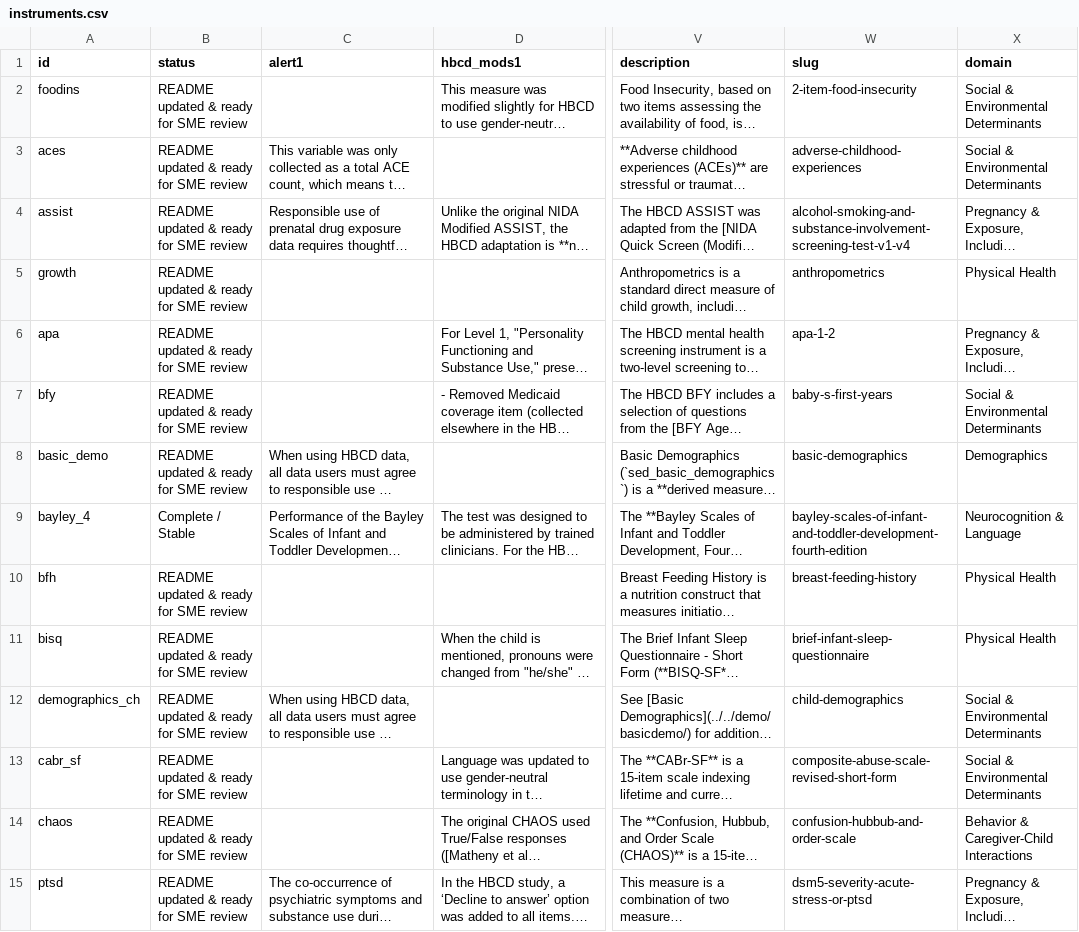
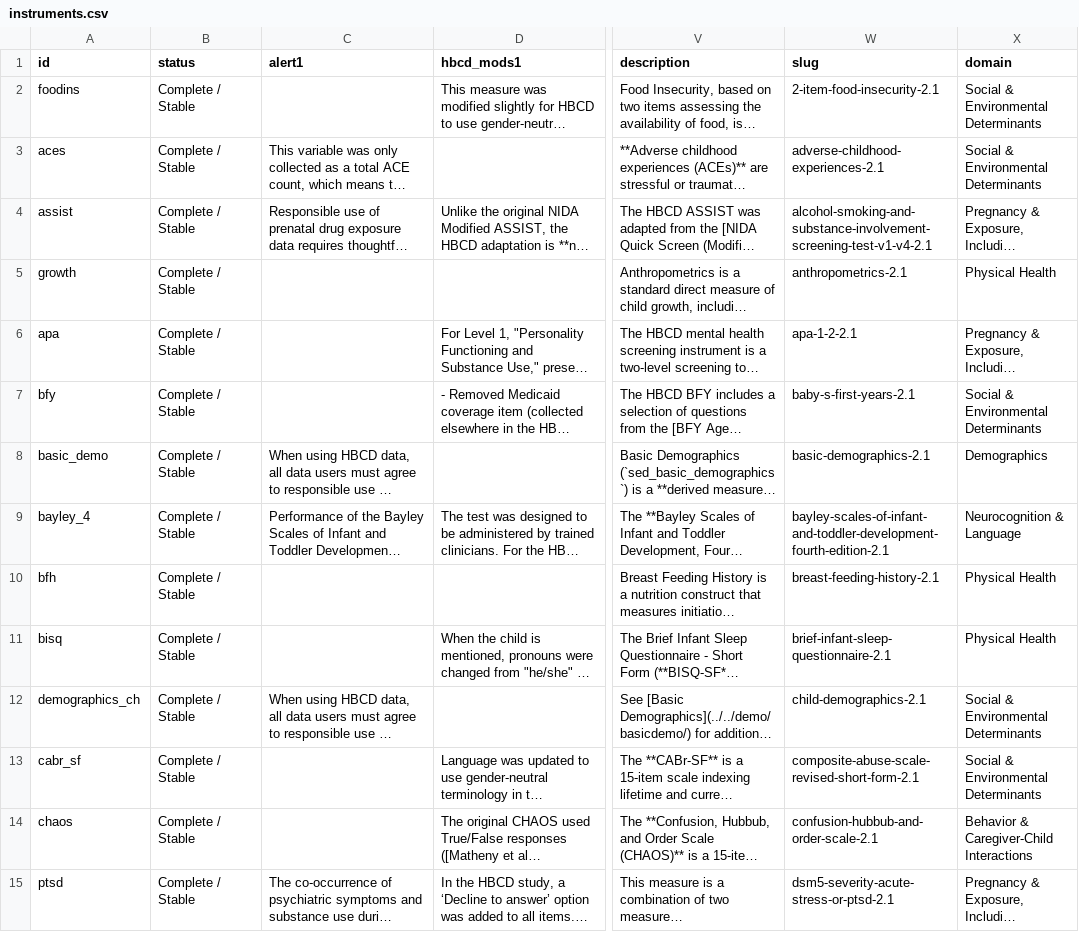
Before and after one commit to nbdc-datahub/hbcd-docs, a CSV file: docs/data/instruments.csv, drawn as a sheet; only a part is shown, gaps mark what is left out; long unchanged cells end in …; the diff covers the shown part only; the diff names each change by its address in the sheet, - before the commit and + after, or states it on an @@ line.

```diff
--- a/docs/data/instruments.csv
+++ b/docs/data/instruments.csv
-B2:B8 (status): README updated & ready for SME review
+B2:B8 (status): Complete / Stable
-W2 (slug): 2-item-food-insecurity
+W2 (slug): 2-item-food-insecurity-2.1
-W3 (slug): adverse-childhood-experiences
+W3 (slug): adverse-childhood-experiences-2.1
-W4 (slug): alcohol-smoking-and-substance-involvement-screening-test-v1-v4
+W4 (slug): alcohol-smoking-and-substance-involvement-screening-test-v1-v4-2.1
-W5 (slug): anthropometrics
+W5 (slug): anthropometrics-2.1
-W6 (slug): apa-1-2
+W6 (slug): apa-1-2-2.1
-W7 (slug): baby-s-first-years
+W7 (slug): baby-s-first-years-2.1
-W8 (slug): basic-demographics
+W8 (slug): basic-demographics-2.1
-W9 (slug): bayley-scales-of-infant-and-toddler-development-fourth-edition
+W9 (slug): bayley-scales-of-infant-and-toddler-development-fourth-edition-2.1
-B10:B15 (status): README updated & ready for SME review
+B10:B15 (status): Complete / Stable
-W10 (slug): breast-feeding-history
+W10 (slug): breast-feeding-history-2.1
-W11 (slug): brief-infant-sleep-questionnaire
+W11 (slug): brief-infant-sleep-questionnaire-2.1
-W12 (slug): child-demographics
+W12 (slug): child-demographics-2.1
-W13 (slug): composite-abuse-scale-revised-short-form
+W13 (slug): composite-abuse-scale-revised-short-form-2.1
-W14 (slug): confusion-hubbub-and-order-scale
+W14 (slug): confusion-hubbub-and-order-scale-2.1
-W15 (slug): dsm5-severity-acute-stress-or-ptsd
+W15 (slug): dsm5-severity-acute-stress-or-ptsd-2.1
```
Also changed, not shown: 108 edited cells elsewhere in this file, 8 other files.
